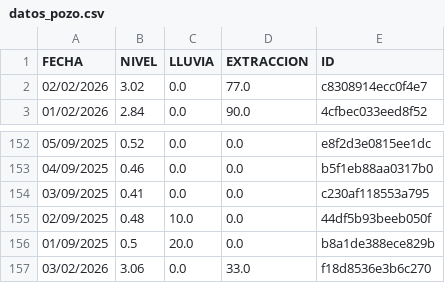
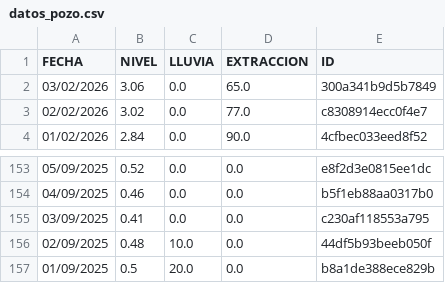
Before and after one commit to AndresPaladino/hidropal, a CSV file: datos_pozo.csv, drawn as a sheet; only a part is shown, gaps mark what is left out.

Commit message:
chore(data): overwrite data

```diff
--- a/datos_pozo.csv
+++ b/datos_pozo.csv
@@ -1,2 +1,3 @@
 FECHA,NIVEL,LLUVIA,EXTRACCION,ID
+03/02/2026,3.06,0.0,65.0,300a341b9d5b7849
 02/02/2026,3.02,0.0,77.0,c8308914ecc0f4e7
@@ -156,2 +157 @@ FECHA,NIVEL,LLUVIA,EXTRACCION,ID
 01/09/2025,0.5,20.0,0.0,b8a1de388ece829b
-03/02/2026,3.06,0.0,33.0,f18d8536e3b6c270
```
